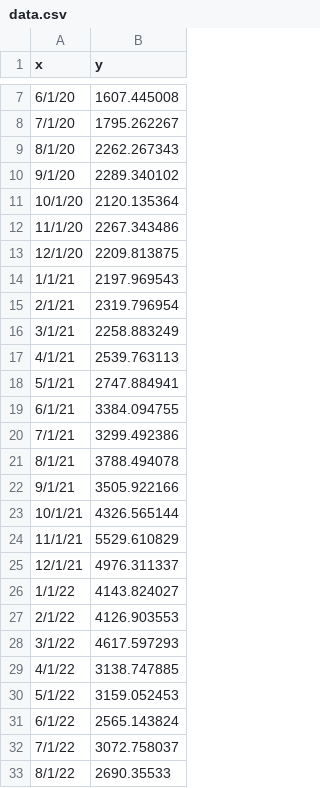
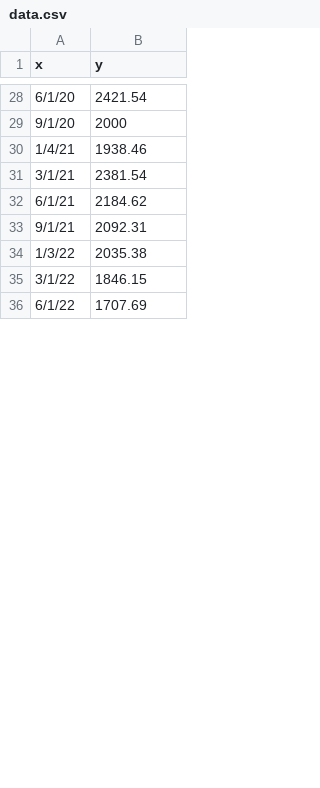
Before and after one commit to majdev/test, a CSV file: data.csv, drawn as a sheet; only a part is shown, gaps mark what is left out; the diff covers the shown part only.

Commit message:
Add files via upload

```diff
--- a/data.csv
+++ b/data.csv
@@ -7,27 +28,9 @@ x,y
-6/1/20,1607.445008
-7/1/20,1795.262267
-8/1/20,2262.267343
-9/1/20,2289.340102
-10/1/20,2120.135364
-11/1/20,2267.343486
-12/1/20,2209.813875
-1/1/21,2197.969543
-2/1/21,2319.796954
-3/1/21,2258.883249
-4/1/21,2539.763113
-5/1/21,2747.884941
-6/1/21,3384.094755
-7/1/21,3299.492386
-8/1/21,3788.494078
-9/1/21,3505.922166
-10/1/21,4326.565144
-11/1/21,5529.610829
-12/1/21,4976.311337
-1/1/22,4143.824027
-2/1/22,4126.903553
-3/1/22,4617.597293
-4/1/22,3138.747885
-5/1/22,3159.052453
-6/1/22,2565.143824
-7/1/22,3072.758037
-8/1/22,2690.35533
+6/1/20,2421.54
+9/1/20,2000
+1/4/21,1938.46
+3/1/21,2381.54
+6/1/21,2184.62
+9/1/21,2092.31
+1/3/22,2035.38
+3/1/22,1846.15
+6/1/22,1707.69
```
Also changed, not shown: 29 added rows, 26 removed rows and 6 edited cells elsewhere in this file.
